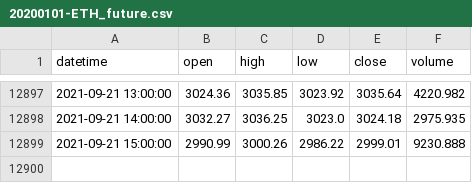
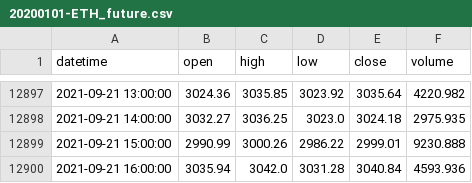
Before and after one commit to minsoo0926/trading, a CSV file: trading/data/20200101-ETH_future.csv, drawn as a sheet; only a part is shown, gaps mark what is left out.

```diff
--- a/trading/data/20200101-ETH_future.csv
+++ b/trading/data/20200101-ETH_future.csv
@@ -12899 +12899,2 @@ datetime,open,high,low,close,volume
 2021-09-21 15:00:00,2990.99,3000.26,2986.22,2999.01,9230.888
+2021-09-21 16:00:00,3035.94,3042.0,3031.28,3040.84,4593.936
```
Also changed, not shown: trading/data/trading_future.csv, 4 other files.
